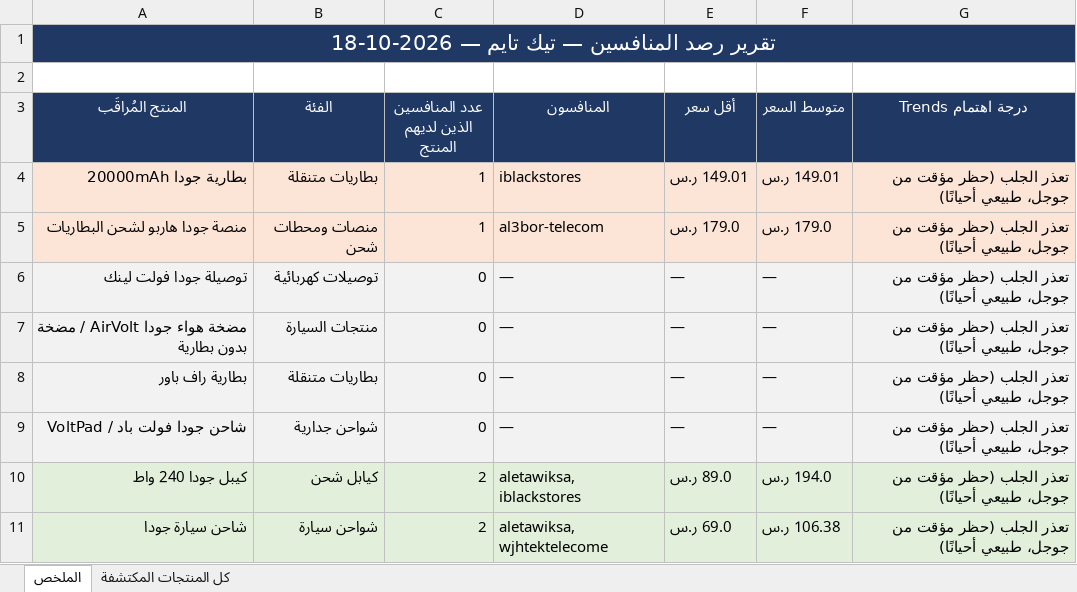
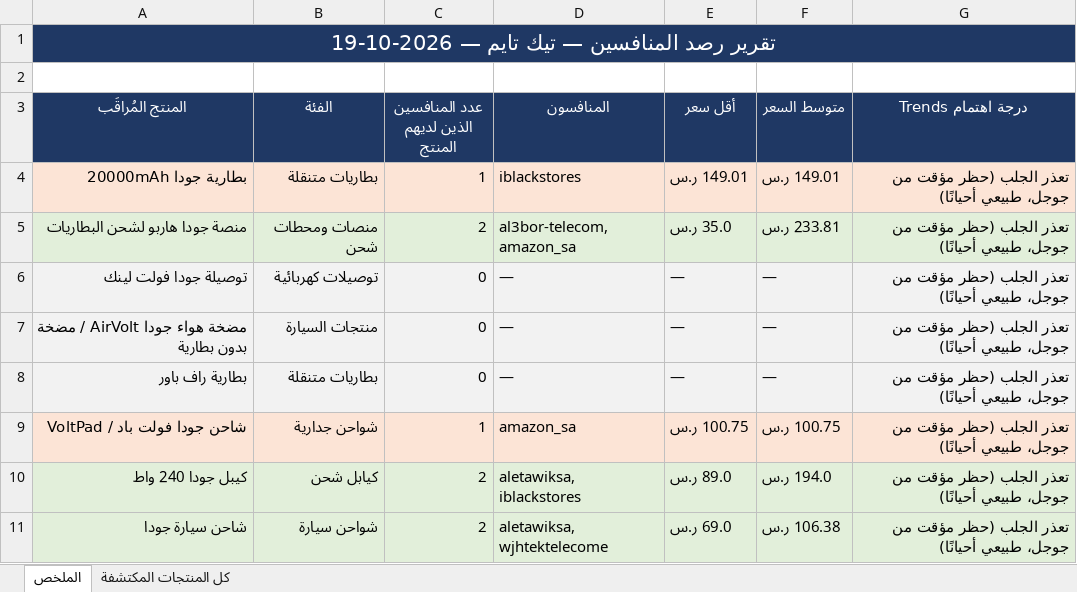
Before and after one commit to wael1997/techtime-market-data, an Excel workbook: data/تقرير_المنافسين.xlsx, sheet الملخص, drawn as a sheet; values as stored, in another font and other column widths than the file's, no borders; the diff names each change by its address in the sheet, - before the commit and + after, or states it on an @@ line.

Commit message:
تحديث بيانات المنافسين — 2026-10-19

```diff
--- a/data/تقرير_المنافسين.xlsx (sheet الملخص)
+++ b/data/تقرير_المنافسين.xlsx (sheet الملخص)
-A1 (المنتج المُراقَب): تقرير رصد المنافسين — تيك تايم — 2026-10-18
+A1 (المنتج المُراقَب): تقرير رصد المنافسين — تيك تايم — 2026-10-19
-A5:G5 fill: #FCE4D6
+A5:G5 fill: #E2EFDA
-C5 (عدد المنافسين الذين لديهم المنتج): 1
+C5 (عدد المنافسين الذين لديهم المنتج): 2
-D5 (المنافسون): al3bor-telecom
+D5 (المنافسون): al3bor-telecom, amazon_sa
-E5 (أقل سعر): 179.0 ر.س
+E5 (أقل سعر): 35.0 ر.س
-F5 (متوسط السعر): 179.0 ر.س
+F5 (متوسط السعر): 233.81 ر.س
-A9:G9 fill: #F2F2F2
+A9:G9 fill: #FCE4D6
-C9 (عدد المنافسين الذين لديهم المنتج): 0
+C9 (عدد المنافسين الذين لديهم المنتج): 1
-D9 (المنافسون): —
+D9 (المنافسون): amazon_sa
-E9 (أقل سعر): —
+E9 (أقل سعر): 100.75 ر.س
-F9 (متوسط السعر): —
+F9 (متوسط السعر): 100.75 ر.س
```
Also changed, not shown: sheet كل المنتجات المكتشفة, 2 other files.
